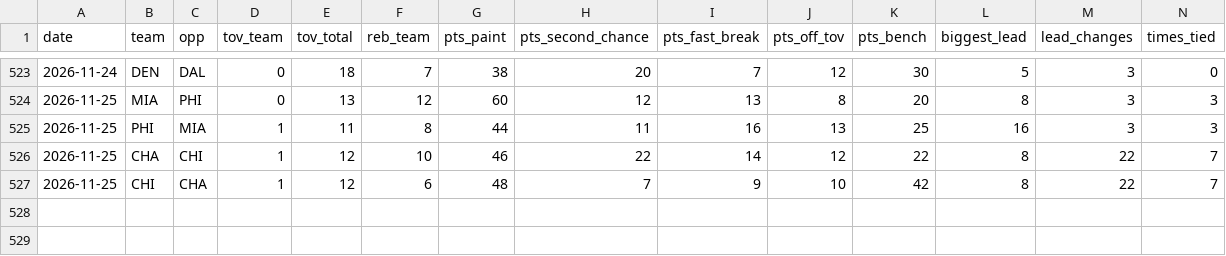
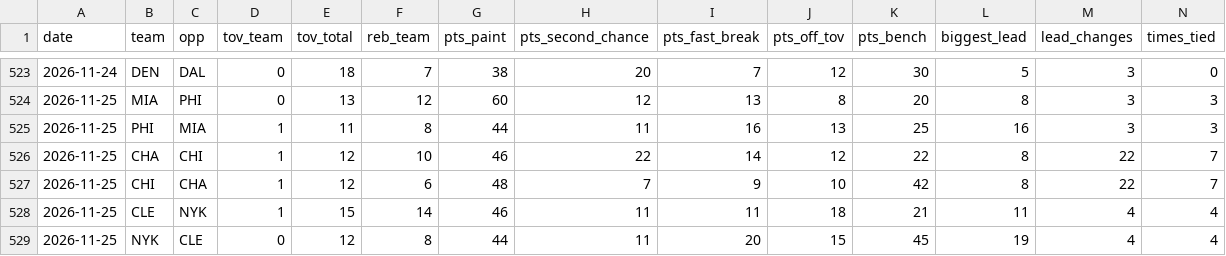
Before and after one commit to Stots714/lakers-tracker, a CSV file: data/nba_cloud/league_extras.csv, drawn as a sheet; only a part is shown, gaps mark what is left out; rows hold the shown columns only; the diff names each change by its address in the sheet, - before the commit and + after, or states it on an @@ line.

```diff
--- a/data/nba_cloud/league_extras.csv
+++ b/data/nba_cloud/league_extras.csv
+row 528: 2026-11-25 | CLE | NYK | 1 | 15 | 14 | 46 | 11 | 11 | 18 | 21 | 11 | 4 | 4
+row 529: 2026-11-25 | NYK | CLE | 0 | 12 | 8 | 44 | 11 | 20 | 15 | 45 | 19 | 4 | 4
```
Also changed, not shown: data/nba_cloud/league_box.csv, data/nba_cloud/league_inactive.csv, 6 other files.
